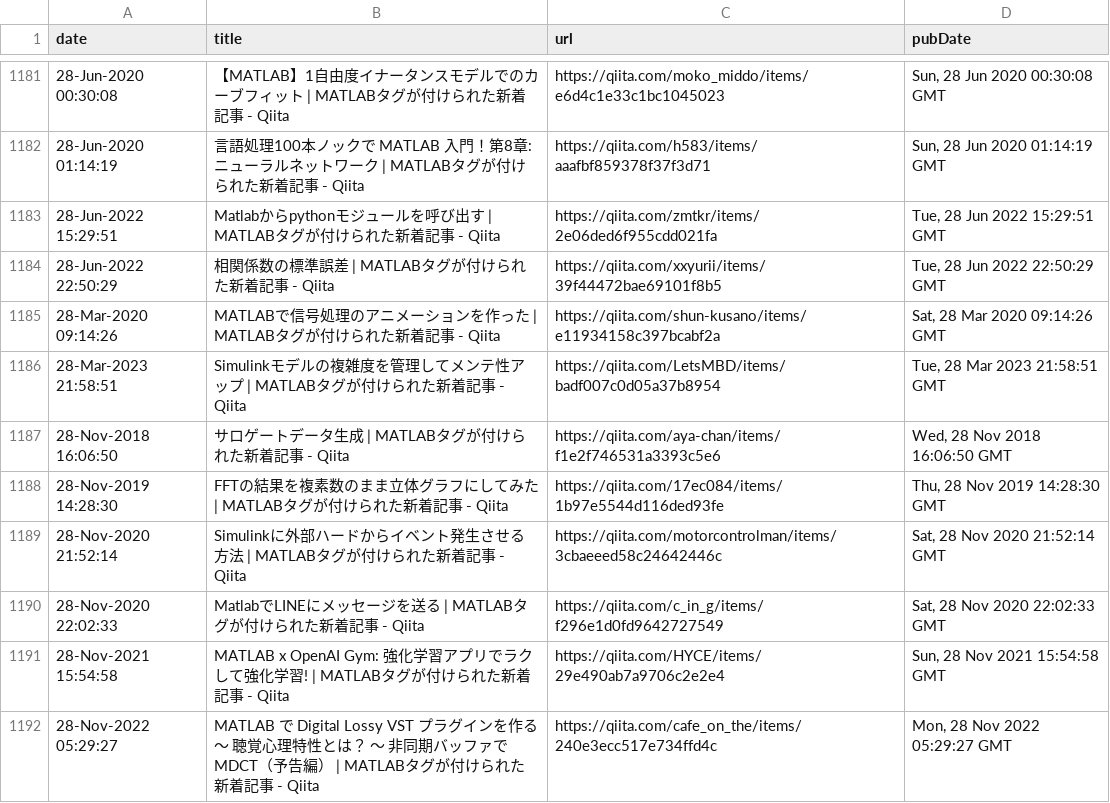
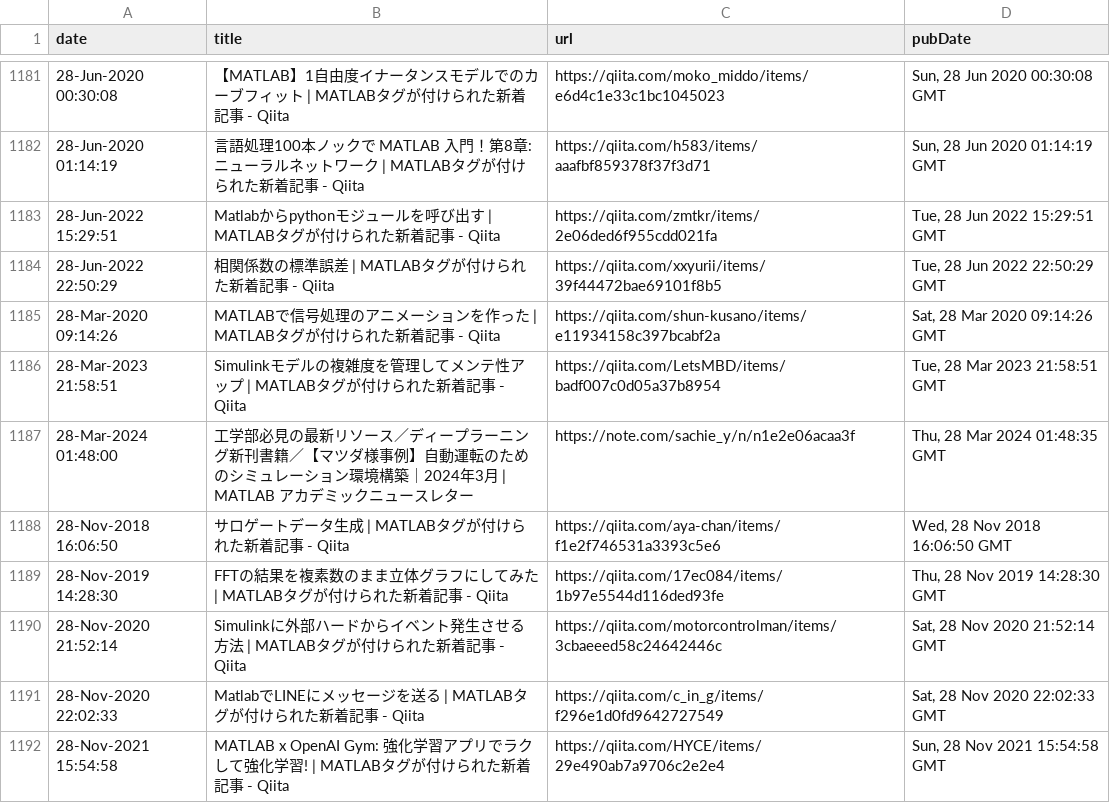
Before and after one commit to minoue-xx/MATLAB-blog-rss-feed, a CSV file: src/tweet/postHistory.csv, drawn as a sheet; only a part is shown, gaps mark what is left out; the shorter side is filled out with more unchanged rows; the diff names each change by its address in the sheet, - before the commit and + after, or states it on an @@ line.

Commit message:
postHistory.csv updated

```diff
--- a/src/tweet/postHistory.csv
+++ b/src/tweet/postHistory.csv
+row 1187: 28-Mar-2024 01:48:00 | 工学部必見の最新リソース／ディープラーニング新刊書籍／【マツダ様事例】自動運転のためのシミュレーション環境構築｜2024年3月 | MATLAB アカデミックニュースレター | https://note.com/sachie_y/n/n1e2e06acaa3f | Thu, 28 Mar 2024 01:48:35 GMT
```
Also changed, not shown: 1 other file.
